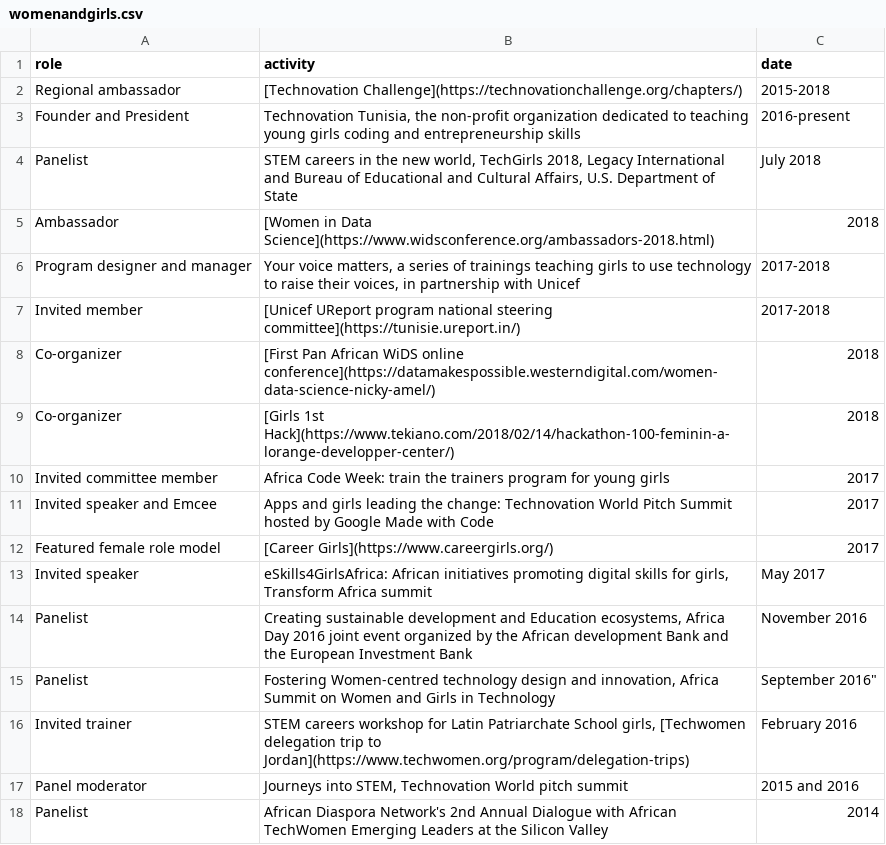
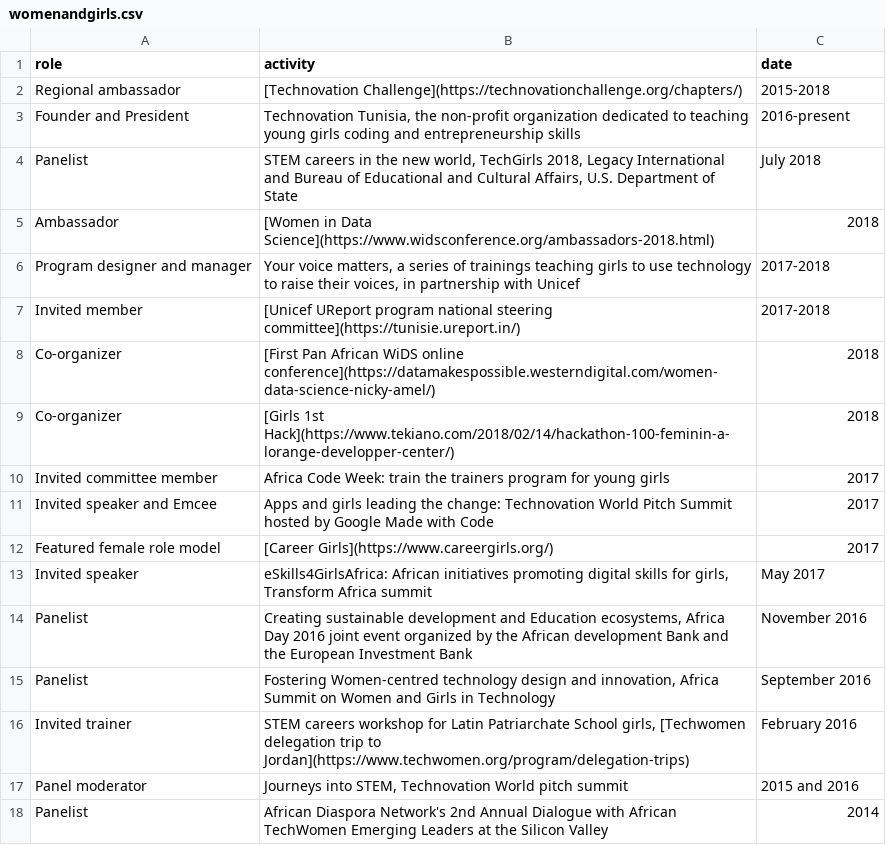
Before and after one commit to amelgh/amelgh.github.io, a CSV file: _data/womenandgirls.csv, drawn as a sheet.

Commit message:
fix community page error

```diff
--- a/_data/womenandgirls.csv
+++ b/_data/womenandgirls.csv
@@ -14,3 +14,3 @@ role,activity,date
 "Panelist","Creating sustainable development and Education ecosystems, Africa Day 2016 joint event organized by the African development Bank and the European Investment Bank","November 2016"
-"Panelist","Fostering Women-centred technology design and innovation, Africa Summit on Women and Girls in Technology",September 2016"
+"Panelist","Fostering Women-centred technology design and innovation, Africa Summit on Women and Girls in Technology","September 2016"
 "Invited trainer","STEM careers workshop for Latin Patriarchate School girls, [Techwomen delegation trip to Jordan](https://www.techwomen.org/program/delegation-trips)","February 2016"
```
